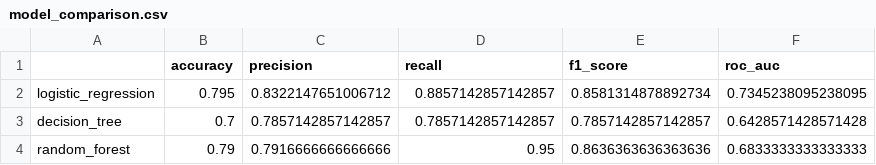
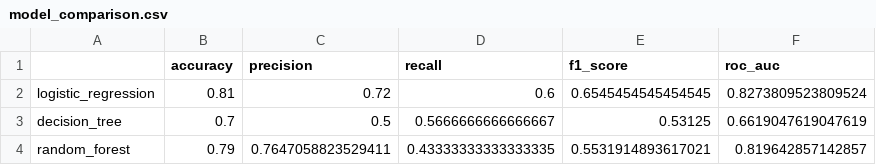
Before and after one commit to DevanshSrajput/Credit_Risk_Analysis, a CSV file: reports/model_comparison.csv, drawn as a sheet.

Commit message:
Fix Copilot review issues and add documentation
Critical fixes:
- Fix class encoding: kredit=0 is bad credit, kredit=1 is good credit
- Fix probability interpretation: use predict_proba[:, 0] for bad credit
- Fix ROC-AUC calculation: negate probability for correct metric direction
- Fix precision/recall/F1: use pos_label=BAD_CREDIT_CLASS (0)
- Fix preprocessing: include engineered features in ColumnTransformer
- Fix feature_engineering pipeline: run inside preprocessing for consistency

App fixes (Copilot review):
- Fix moral labels: 0=No credits, 1=All paid, 2=Existing paid, 3=Delay, 4=Critical
- Fix verm labels: 1=Real estate, 2=Building society, 3=Car/other, 4=Unknown
- Fix bishkred labels: 3=3-4, 4=5+ (was 3-5 and >=6)
- Fix pers label: Number of people liable (was incorrectly 'Foreign Worker')
- Fix verw mapping: properly map 0-9 with descriptions
- Use RISK_THRESHOLDS from config instead of hardcoded values

Architecture fixes:
- preprocessing.py now runs feature_engineering internally
- predict.py applies feature_engineering before inference
- eda.py now produces age_vs_risk.png using age_column parameter
- main.py uses original features for EDA, engineered features in preprocessing

New files:
- DOCUMENTATION.md: Full project docs with feature tables, architecture, results
- KNOW.md: 25 architectural decisions with rationale and alternatives considered

```diff
--- a/reports/model_comparison.csv
+++ b/reports/model_comparison.csv
@@ -1,4 +1,4 @@
 ,accuracy,precision,recall,f1_score,roc_auc
-logistic_regression,0.795,0.8322147651006712,0.8857142857142857,0.8581314878892734,0.7345238095238095
-decision_tree,0.7,0.7857142857142857,0.7857142857142857,0.7857142857142857,0.6428571428571428
-random_forest,0.79,0.7916666666666666,0.95,0.8636363636363636,0.6833333333333333
+logistic_regression,0.81,0.72,0.6,0.6545454545454545,0.8273809523809524
+decision_tree,0.7,0.5,0.5666666666666667,0.53125,0.6619047619047619
+random_forest,0.79,0.7647058823529411,0.43333333333333335,0.5531914893617021,0.819642857142857
```
Also changed, not shown: 20 other files.
